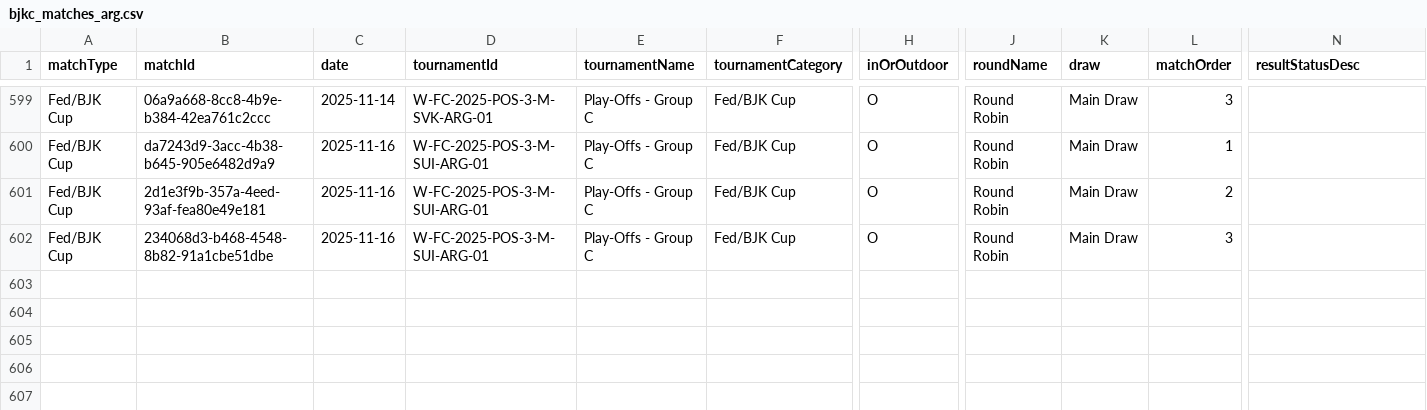
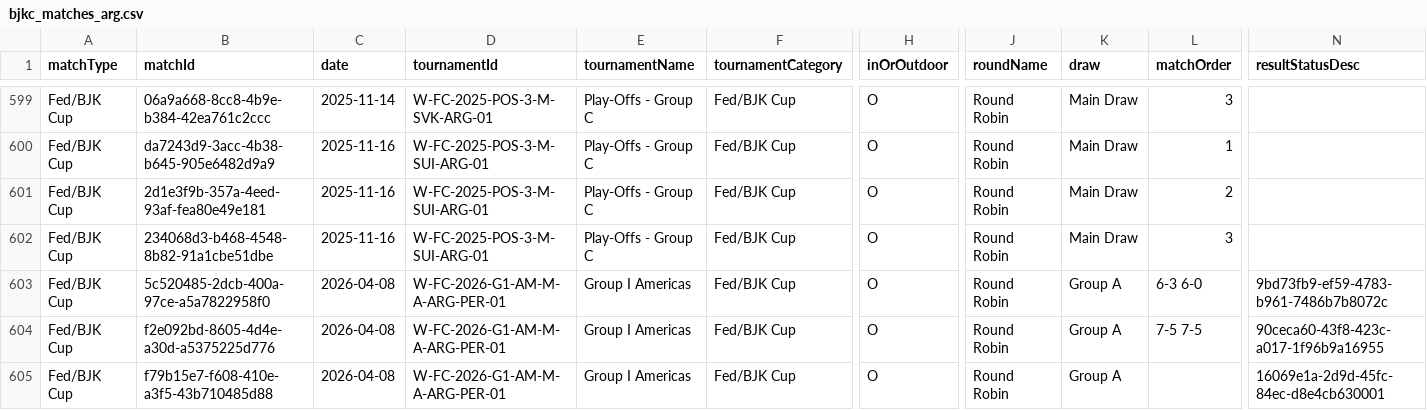
Before and after one commit to tomistgg/tenis-fem-arg, a CSV file: data/bjkc_matches_arg.csv, drawn as a sheet; only a part is shown, gaps mark what is left out; rows hold the shown columns only; the diff names each change by its address in the sheet, - before the commit and + after, or states it on an @@ line.

Commit message:
bjkc_matches_arg

```diff
--- a/data/bjkc_matches_arg.csv
+++ b/data/bjkc_matches_arg.csv
+row 603: Fed/BJK Cup | 5c520485-2dcb-400a-97ce-a5a7822958f0 | 2026-04-08 | W-FC-2026-G1-AM-M-A-ARG-PER-01 | Group I Americas | Fed/BJK Cup | O | Round Robin | Group A | 6-3 6-0 | 9bd73fb9-ef59-4783-b961-7486b7b8072c
+row 604: Fed/BJK Cup | f2e092bd-8605-4d4e-a30d-a5375225d776 | 2026-04-08 | W-FC-2026-G1-AM-M-A-ARG-PER-01 | Group I Americas | Fed/BJK Cup | O | Round Robin | Group A | 7-5 7-5 | 90ceca60-43f8-423c-a017-1f96b9a16955
+row 605: Fed/BJK Cup | f79b15e7-f608-410e-a3f5-43b710485d88 | 2026-04-08 | W-FC-2026-G1-AM-M-A-ARG-PER-01 | Group I Americas | Fed/BJK Cup | O | Round Robin | Group A |  | 16069e1a-2d9d-45fc-84ec-d8e4cb630001
```
Also changed, not shown: 2 other files.
